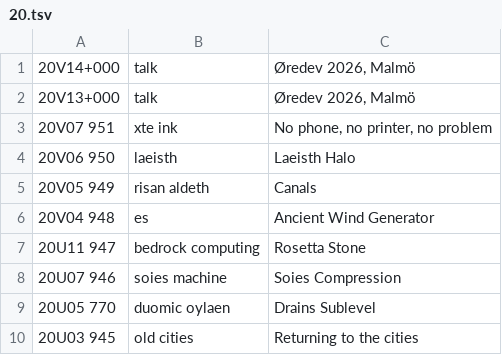
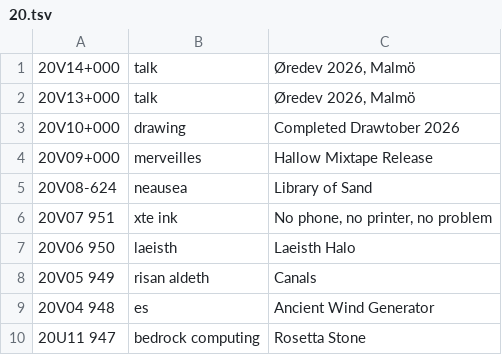
Before and after one commit to XXIIVV/oscean, a TSV file: src/logs/20.tsv, drawn as a sheet; only a part is shown; the shorter side is filled out with more unchanged rows; the diff names each change by its address in the sheet, - before the commit and + after, or states it on an @@ line.

```diff
--- a/src/logs/20.tsv
+++ b/src/logs/20.tsv
+row 3: 20V10+000 | drawing | Completed Drawtober 2026
+row 4: 20V09+000 | merveilles | Hallow Mixtape Release
+row 5: 20V08-624 | neausea | Library of Sand
```
Also changed, not shown: src/logs/16.tsv, 12 other files.
